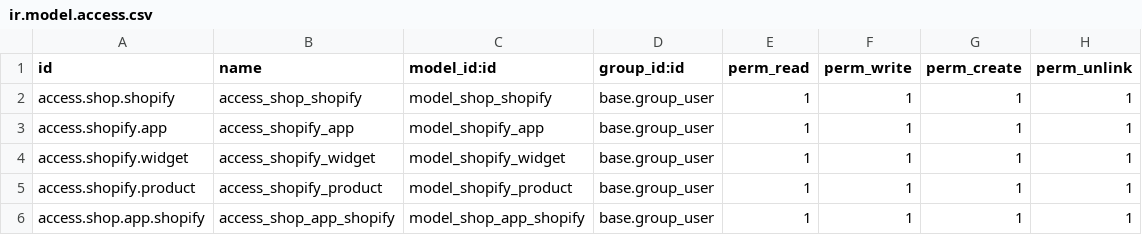
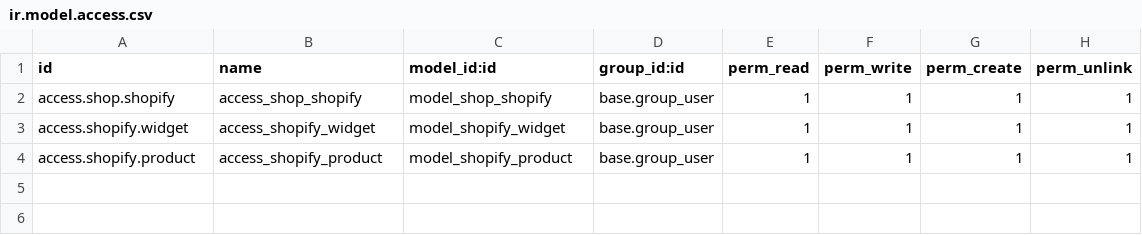
Before and after one commit to hnam19498/customaddons, a CSV file: bought_together/security/ir.model.access.csv, drawn as a sheet.

```diff
--- a/bought_together/security/ir.model.access.csv
+++ b/bought_together/security/ir.model.access.csv
@@ -2,5 +2,3 @@ id,name,model_id:id,group_id:id,perm_read,perm_write,perm_create,perm_unlink
 access.shop.shopify,access_shop_shopify,model_shop_shopify,base.group_user,1,1,1,1
-access.shopify.app,access_shopify_app,model_shopify_app,base.group_user,1,1,1,1
 access.shopify.widget,access_shopify_widget,model_shopify_widget,base.group_user,1,1,1,1
 access.shopify.product,access_shopify_product,model_shopify_product,base.group_user,1,1,1,1
-access.shop.app.shopify,access_shop_app_shopify,model_shop_app_shopify,base.group_user,1,1,1,1
```
Also changed, not shown: 5 other files.
